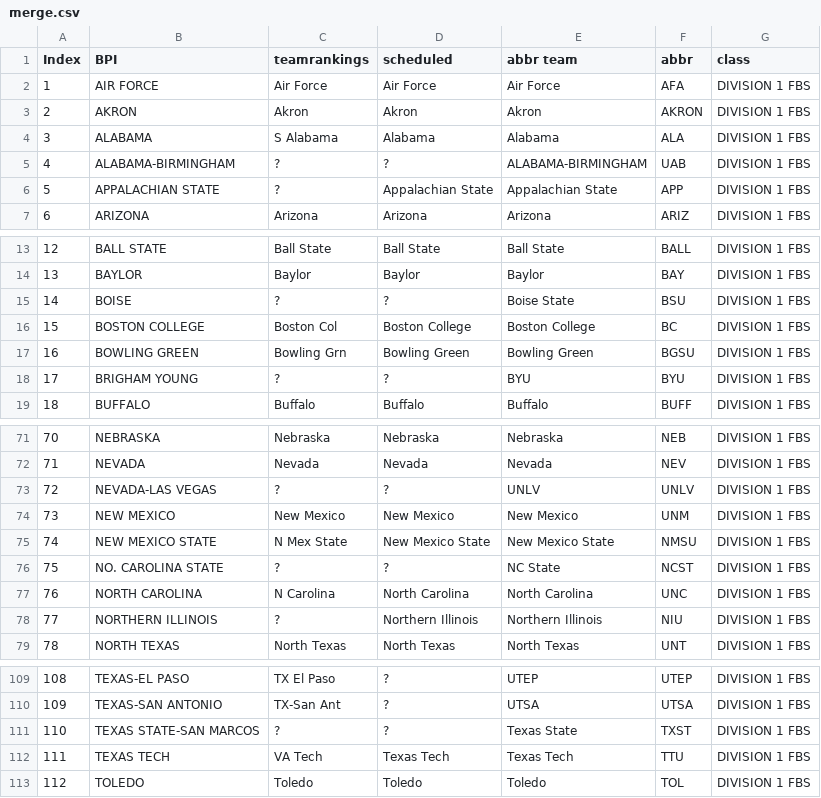
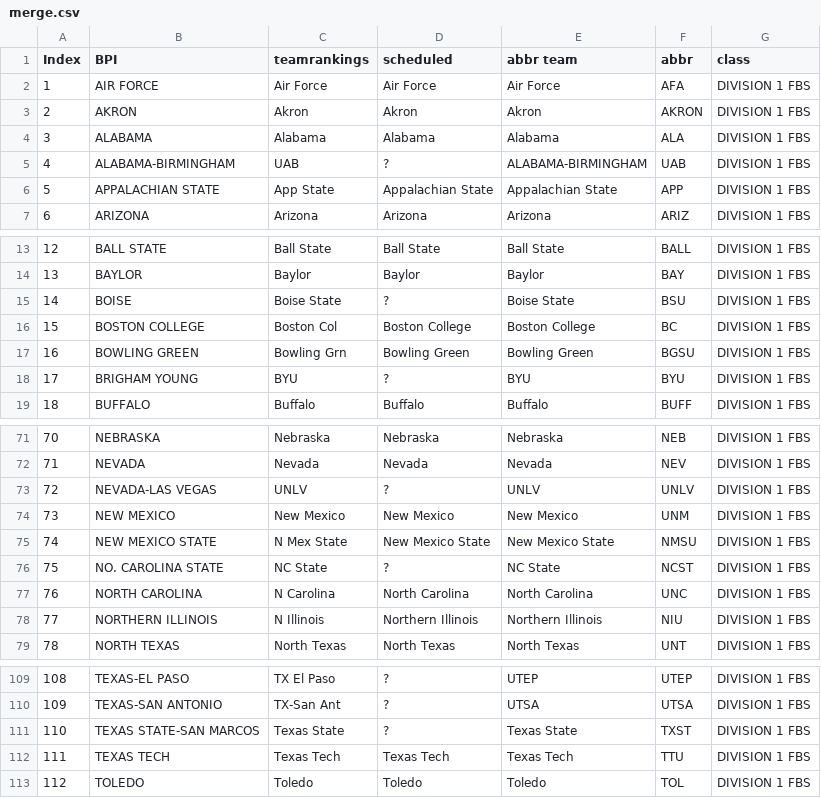
Before and after one commit to meprogrammerguy/pyBlitz, a CSV file: data/merge.csv, drawn as a sheet; only a part is shown, gaps mark what is left out; the diff covers the shown part only.

```diff
--- a/data/merge.csv
+++ b/data/merge.csv
@@ -3,5 +3,5 @@ Index,BPI,teamrankings,scheduled,abbr team,abbr,class
 2,AKRON,Akron,Akron,Akron,AKRON,DIVISION 1  FBS
-3,ALABAMA,S Alabama,Alabama,Alabama,ALA,DIVISION 1  FBS
-4,ALABAMA-BIRMINGHAM,?,?,ALABAMA-BIRMINGHAM,UAB,DIVISION 1  FBS
-5,APPALACHIAN STATE,?,Appalachian State,Appalachian State,APP,DIVISION 1  FBS
+3,ALABAMA,Alabama,Alabama,Alabama,ALA,DIVISION 1  FBS
+4,ALABAMA-BIRMINGHAM,UAB,?,ALABAMA-BIRMINGHAM,UAB,DIVISION 1  FBS
+5,APPALACHIAN STATE,App State,Appalachian State,Appalachian State,APP,DIVISION 1  FBS
 6,ARIZONA,Arizona,Arizona,Arizona,ARIZ,DIVISION 1  FBS
@@ -14,6 +14,6 @@ Index,BPI,teamrankings,scheduled,abbr team,abbr,class
 13,BAYLOR,Baylor,Baylor,Baylor,BAY,DIVISION 1  FBS
-14,BOISE,?,?,Boise State,BSU,DIVISION 1  FBS
+14,BOISE,Boise State,?,Boise State,BSU,DIVISION 1  FBS
 15,BOSTON COLLEGE,Boston Col,Boston College,Boston College,BC,DIVISION 1  FBS
 16,BOWLING GREEN,Bowling Grn,Bowling Green,Bowling Green,BGSU,DIVISION 1  FBS
-17,BRIGHAM YOUNG,?,?,BYU,BYU,DIVISION 1  FBS
+17,BRIGHAM YOUNG,BYU,?,BYU,BYU,DIVISION 1  FBS
 18,BUFFALO,Buffalo,Buffalo,Buffalo,BUFF,DIVISION 1  FBS
@@ -72,8 +72,8 @@ Index,BPI,teamrankings,scheduled,abbr team,abbr,class
 71,NEVADA,Nevada,Nevada,Nevada,NEV,DIVISION 1  FBS
-72,NEVADA-LAS VEGAS,?,?,UNLV,UNLV,DIVISION 1  FBS
+72,NEVADA-LAS VEGAS,UNLV,?,UNLV,UNLV,DIVISION 1  FBS
 73,NEW MEXICO,New Mexico,New Mexico,New Mexico,UNM,DIVISION 1  FBS
 74,NEW MEXICO STATE,N Mex State,New Mexico State,New Mexico State,NMSU,DIVISION 1  FBS
-75,NO. CAROLINA STATE,?,?,NC State,NCST,DIVISION 1  FBS
+75,NO. CAROLINA STATE,NC State,?,NC State,NCST,DIVISION 1  FBS
 76,NORTH CAROLINA,N Carolina,North Carolina,North Carolina,UNC,DIVISION 1  FBS
-77,NORTHERN ILLINOIS,?,Northern Illinois,Northern Illinois,NIU,DIVISION 1  FBS
+77,NORTHERN ILLINOIS,N Illinois,Northern Illinois,Northern Illinois,NIU,DIVISION 1  FBS
 78,NORTH TEXAS,North Texas,North Texas,North Texas,UNT,DIVISION 1  FBS
@@ -110,4 +110,4 @@ Index,BPI,teamrankings,scheduled,abbr team,abbr,class
 109,TEXAS-SAN ANTONIO,TX-San Ant,?,UTSA,UTSA,DIVISION 1  FBS
-110,TEXAS STATE-SAN MARCOS,?,?,Texas State,TXST,DIVISION 1  FBS
-111,TEXAS TECH,VA Tech,Texas Tech,Texas Tech,TTU,DIVISION 1  FBS
+110,TEXAS STATE-SAN MARCOS,Texas State,?,Texas State,TXST,DIVISION 1  FBS
+111,TEXAS TECH,Texas Tech,Texas Tech,Texas Tech,TTU,DIVISION 1  FBS
 112,TOLEDO,Toledo,Toledo,Toledo,TOL,DIVISION 1  FBS
```
Also changed, not shown: 25 edited cells elsewhere in this file, data/merge_abbreviation.csv, data/merge_stats.csv, 5 other files.
